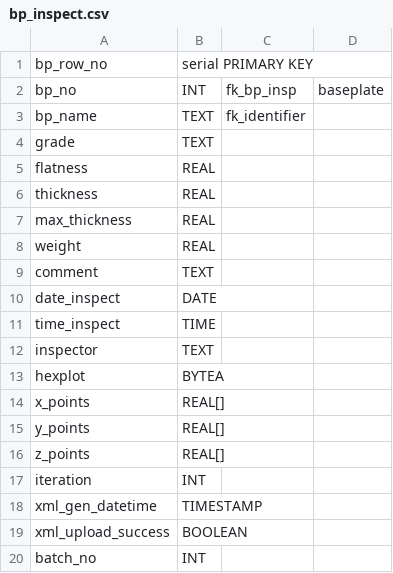
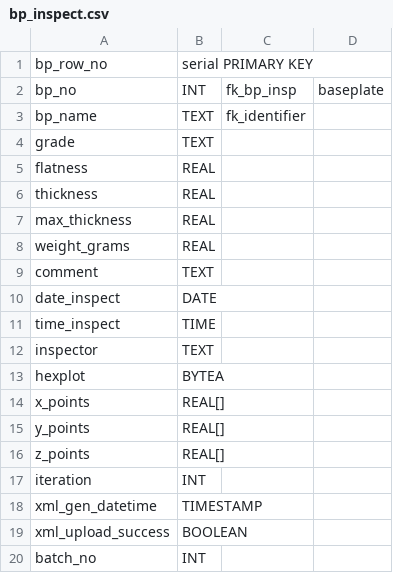
Before and after one commit to cmu-hgc-mac/grafana_hgcdb_dashboard, a CSV file: tool/postgres_tables/bp_inspect.csv, drawn as a sheet.

Commit message:
updated alert for XML not generated but data is completely filled

```diff
--- a/tool/postgres_tables/bp_inspect.csv
+++ b/tool/postgres_tables/bp_inspect.csv
@@ -7,3 +7,3 @@ thickness,REAL,,
 max_thickness,REAL,,
-weight,REAL,,
+weight_grams,REAL,,
 comment,TEXT,,
```
Also changed, not shown: tool/postgres_tables/hxb_inspect.csv, tool/postgres_tables/module_inspect.csv, 3 other files.
